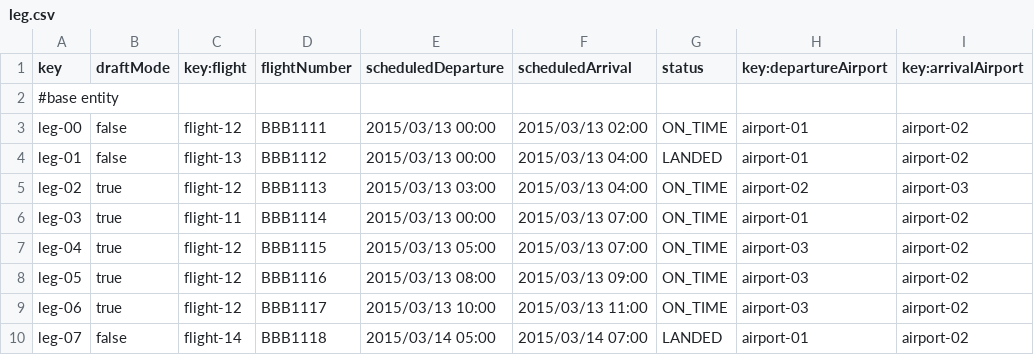
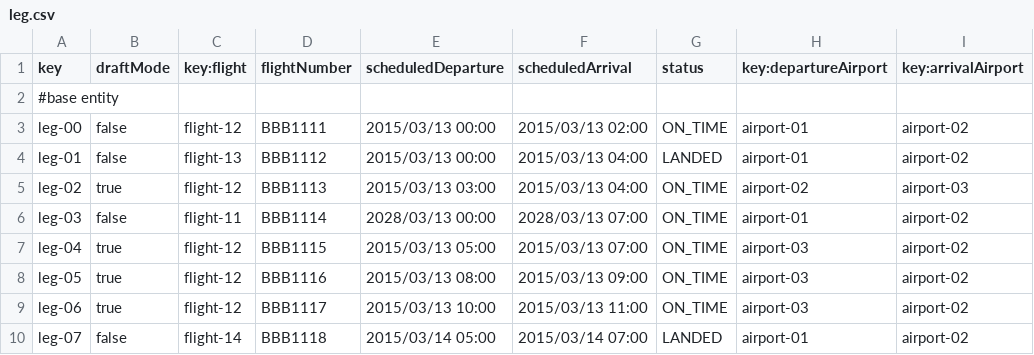
Before and after one commit to olgacangom/Acme-ANS-C3, a CSV file: src/main/resources/WEB-INF/data/sample/leg.csv, drawn as a sheet; only a part is shown; the diff names each change by its address in the sheet, - before the commit and + after, or states it on an @@ line.

Commit message:
leg 3 update

```diff
--- a/src/main/resources/WEB-INF/data/sample/leg.csv
+++ b/src/main/resources/WEB-INF/data/sample/leg.csv
-B6 (draftMode): true
+B6 (draftMode): false
-E6 (scheduledDeparture): 2015/03/13 00:00
+E6 (scheduledDeparture): 2028/03/13 00:00
-F6 (scheduledArrival): 2015/03/13 07:00
+F6 (scheduledArrival): 2028/03/13 07:00
```
